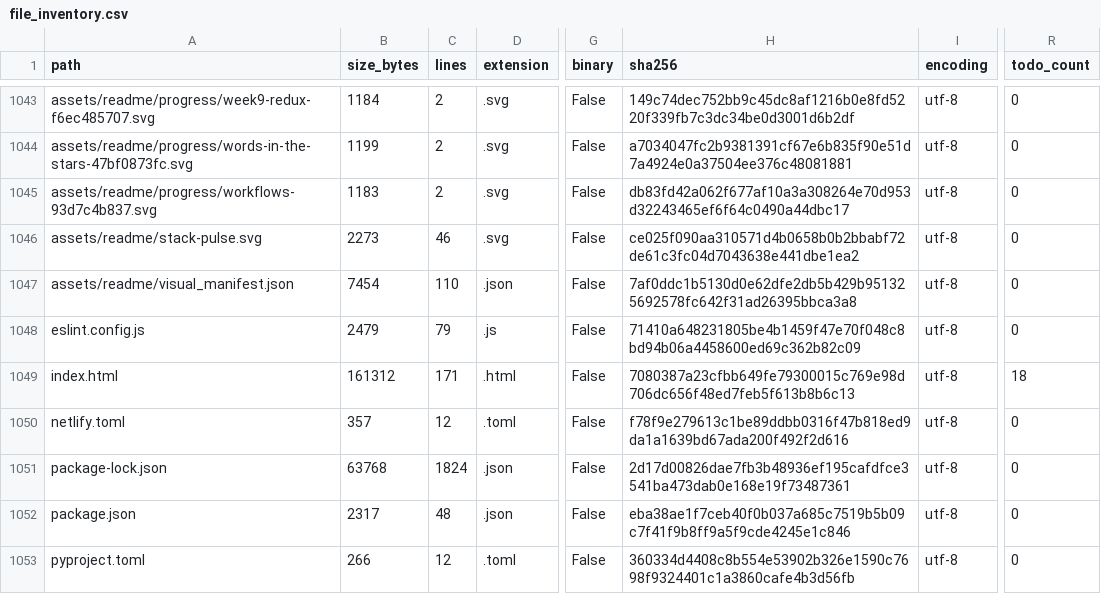
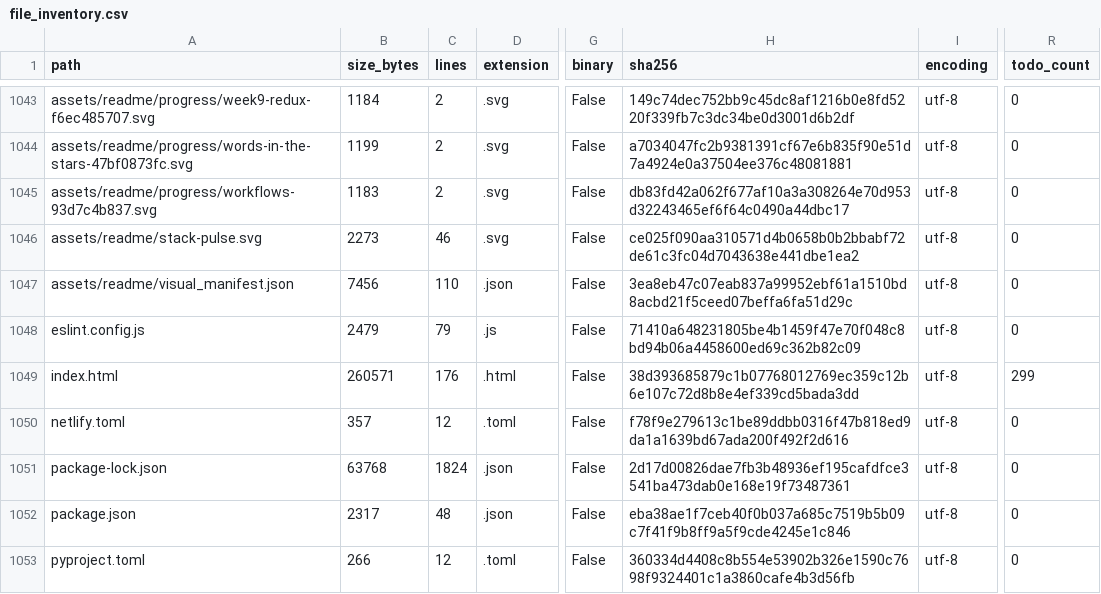
Before and after one commit to LiriothTeltanion/Fullstack2026, a CSV file: reports/catalog/file_inventory.csv, drawn as a sheet; only a part is shown, gaps mark what is left out; the diff covers the shown part only; the diff names each change by its address in the sheet, - before the commit and + after, or states it on an @@ line.

Commit message:
feat(site): list all fourteen weeks day by day in the showcase
- The showcase now shows every week and every day, with finished
  exercises as cards and the ones still to do as dashed cards with their
  status, plus Done and To do filters.
- The root banner now covers Weeks 1-14; the visual manifest hash and alt
  text were updated.

```diff
--- a/reports/catalog/file_inventory.csv
+++ b/reports/catalog/file_inventory.csv
-B1047 (size_bytes): 7454
+B1047 (size_bytes): 7456
-H1047 (sha256): 7af0ddc1b5130d0e62dfe2db5b429b951325692578fc642f31ad26395bbca3a8
+H1047 (sha256): 3ea8eb47c07eab837a99952ebf61a1510bd8acbd21f5ceed07beffa6fa51d29c
-B1049 (size_bytes): 161312
+B1049 (size_bytes): 260571
-C1049 (lines): 171
+C1049 (lines): 176
-H1049 (sha256): 7080387a23cfbb649fe79300015c769e98d706dc656f48ed7feb5f613b8b6c13
+H1049 (sha256): 38d393685879c1b07768012769ec359c12b6e107c72d8b8e4ef339cd5bada3dd
-R1049 (todo_count): 18
+R1049 (todo_count): 299
```
Also changed, not shown: 16 edited cells elsewhere in this file, 10 other files.
